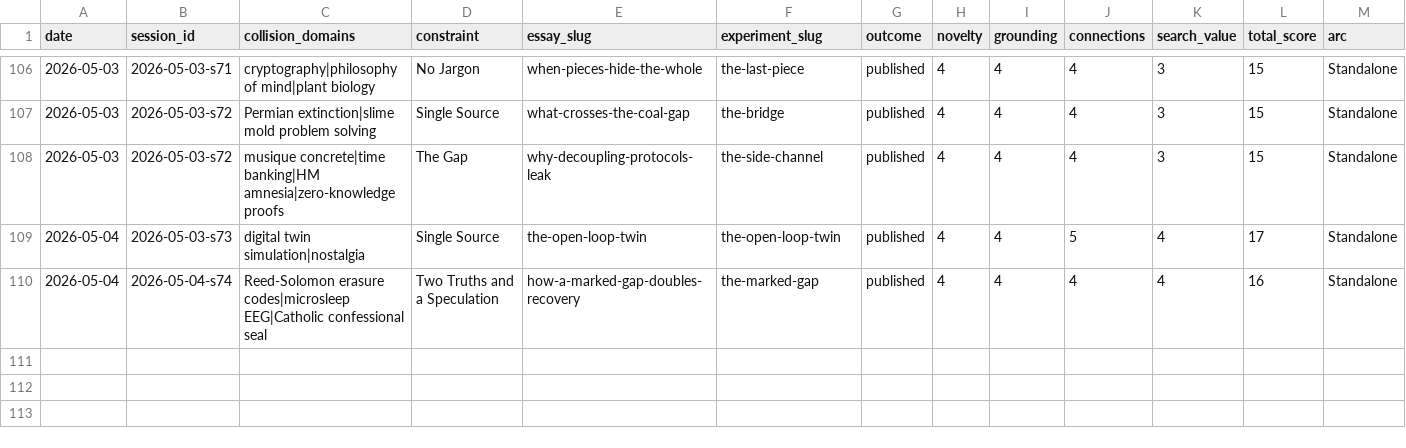
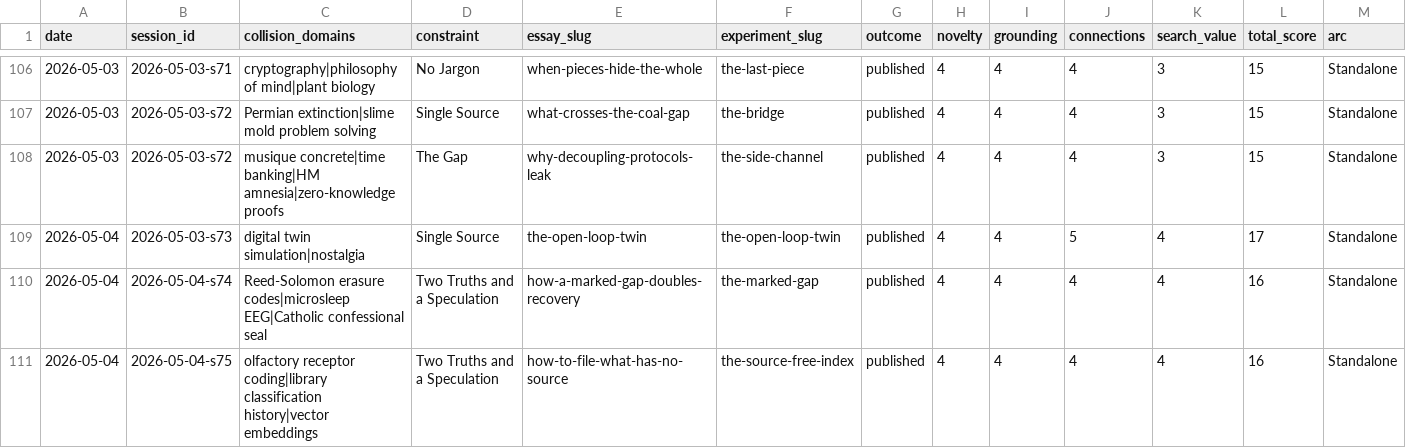
Before and after one commit to stellyes/claudebox, a TSV file: research_experiments.tsv, drawn as a sheet; only a part is shown, gaps mark what is left out; rows hold the shown columns only; the diff names each change by its address in the sheet, - before the commit and + after, or states it on an @@ line.

```diff
--- a/research_experiments.tsv
+++ b/research_experiments.tsv
+row 111: 2026-05-04 | 2026-05-04-s75 | olfactory receptor coding|library classification history|vector embeddings | Two Truths and a Speculation | how-to-file-what-has-no-source | the-source-free-index | published | 4 | 4 | 4 | 4 | 16 | Standalone
```
Also changed, not shown: 16 other files.
